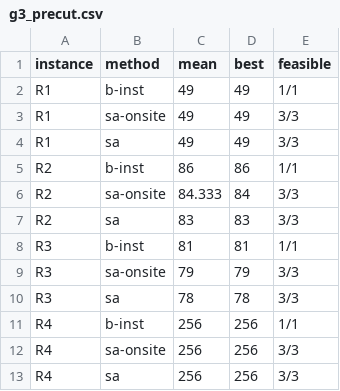
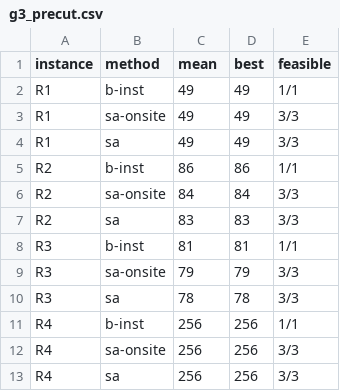
Before and after one commit to WilsonDaCrab/laminate-planner, a CSV file: results/timing/tables/g3_precut.csv, drawn as a sheet.

```diff
--- a/results/timing/tables/g3_precut.csv
+++ b/results/timing/tables/g3_precut.csv
@@ -5,3 +5,3 @@ R1,sa,49,49,3/3
 R2,b-inst,86,86,1/1
-R2,sa-onsite,84.333,84,3/3
+R2,sa-onsite,84,84,3/3
 R2,sa,83,83,3/3
```
Also changed, not shown: results/summary.csv, results/tables/g2_aesthetics.csv, 32 other files.
